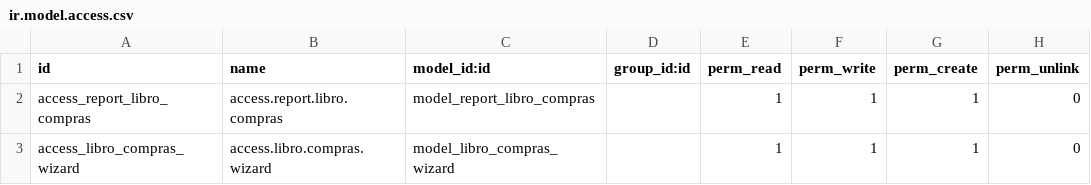
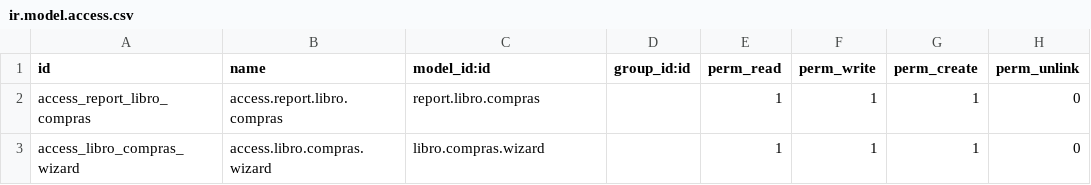
Before and after one commit to wecodebolivia/gutvas, a CSV file: l10n_bo_purchase_book_line/security/ir.model.access.csv, drawn as a sheet.

Commit message:
Update ir.model.access.csv

```diff
--- a/l10n_bo_purchase_book_line/security/ir.model.access.csv
+++ b/l10n_bo_purchase_book_line/security/ir.model.access.csv
@@ -1,3 +1,3 @@
 id,name,model_id:id,group_id:id,perm_read,perm_write,perm_create,perm_unlink
-access_report_libro_compras,access.report.libro.compras,model_report_libro_compras,,1,1,1,0
-access_libro_compras_wizard,access.libro.compras.wizard,model_libro_compras_wizard,,1,1,1,0
+access_report_libro_compras,access.report.libro.compras,report.libro.compras,,1,1,1,0
+access_libro_compras_wizard,access.libro.compras.wizard,libro.compras.wizard,,1,1,1,0
```
